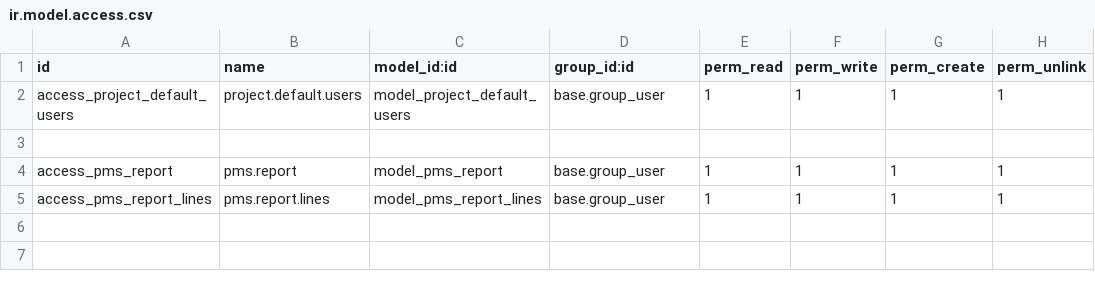
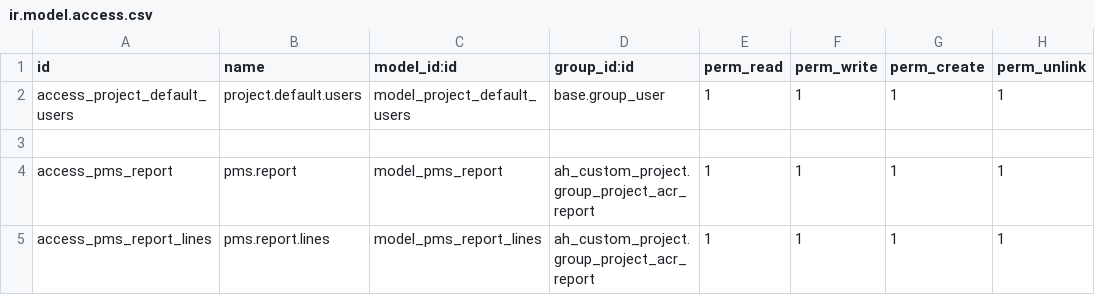
Before and after one commit to abulhassankhan/Telecom-Foundation, a CSV file: ah_custom_project/security/ir.model.access.csv, drawn as a sheet.

Commit message:
project changes

```diff
--- a/ah_custom_project/security/ir.model.access.csv
+++ b/ah_custom_project/security/ir.model.access.csv
@@ -3,3 +3,3 @@ access_project_default_users,project.default.users,model_project_default_users,b
 
-access_pms_report,pms.report,model_pms_report,base.group_user,1,1,1,1
-access_pms_report_lines,pms.report.lines,model_pms_report_lines,base.group_user,1,1,1,1
+access_pms_report,pms.report,model_pms_report,ah_custom_project.group_project_acr_report,1,1,1,1
+access_pms_report_lines,pms.report.lines,model_pms_report_lines,ah_custom_project.group_project_acr_report,1,1,1,1
```
Also changed, not shown: 6 other files.
